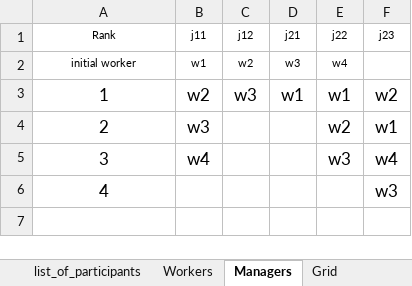
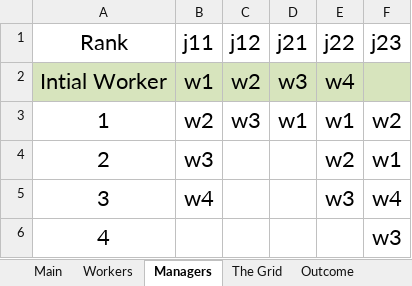
Before and after one commit to pazophobie/internal-job-rotation, an Excel workbook: participants_preferences.xlsx, sheet Managers, drawn as a sheet; values as stored, in another font and other column widths than the file's, no borders; the diff names each change by its address in the sheet, - before the commit and + after, or states it on an @@ line.

```diff
--- a/participants_preferences.xlsx (sheet Managers)
+++ b/participants_preferences.xlsx (sheet Managers)
-sheet tab: list_of_participants
-sheet tab: Grid
+sheet tab: Main
+sheet tab: The Grid
+sheet tab: Outcome
@@ A1:F1 text size: larger @@
-A2 (Rank): initial worker
+A2 (Rank): Intial Worker
@@ A2:E2 text size: larger @@
-A2:F2 fill: none
+A2:F2 fill: #D7E4BD
@@ A3:F3 text size: larger @@
@@ A4:B5 text size: larger @@
@@ E4:F5 text size: larger @@
@@ A6 text size: larger @@
@@ F6 text size: larger @@
```
Also changed, not shown: sheet Workers, formulas that keep their value, 3 other files.
